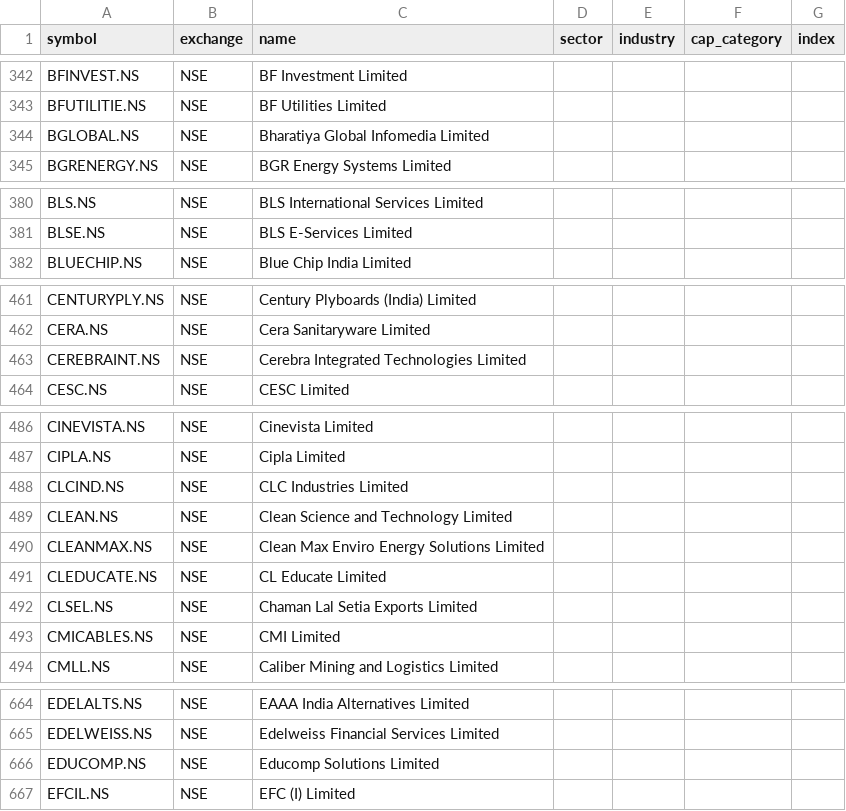
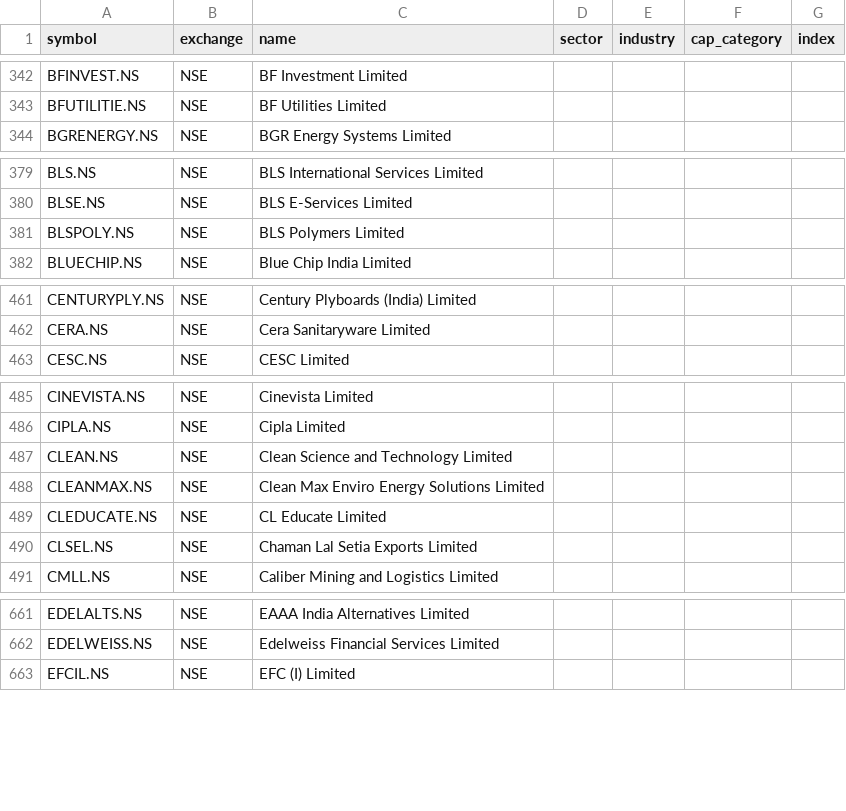
Before and after one commit to djjay0786-tech/Stocksob-fvg-telegram-scanner, a CSV file: universe.csv, drawn as a sheet; only a part is shown, gaps mark what is left out; the diff covers the shown part only.

```diff
--- a/universe.csv
+++ b/universe.csv
@@ -343,3 +343,2 @@ BFINVEST.NS,NSE,BF Investment Limited,,,,
 BFUTILITIE.NS,NSE,BF Utilities Limited,,,,
-BGLOBAL.NS,NSE,Bharatiya Global Infomedia Limited,,,,
 BGRENERGY.NS,NSE,BGR Energy Systems Limited,,,,
@@ -381,2 +380,3 @@ BLS.NS,NSE,BLS International Services Limited,,,,
 BLSE.NS,NSE,BLS E-Services Limited,,,,
+BLSPOLY.NS,NSE,BLS Polymers Limited,,,,
 BLUECHIP.NS,NSE,Blue Chip India Limited,,,,
@@ -462,3 +462,2 @@ CENTURYPLY.NS,NSE,Century Plyboards (India) Limited,,,,
 CERA.NS,NSE,Cera Sanitaryware Limited,,,,
-CEREBRAINT.NS,NSE,Cerebra Integrated Technologies Limited,,,,
 CESC.NS,NSE,CESC Limited,,,,
@@ -487,3 +486,2 @@ CINEVISTA.NS,NSE,Cinevista Limited,,,,
 CIPLA.NS,NSE,Cipla Limited,,,,
-CLCIND.NS,NSE,CLC Industries Limited,,,,
 CLEAN.NS,NSE,Clean Science and Technology Limited,,,,
@@ -492,3 +490,2 @@ CLEDUCATE.NS,NSE,CL Educate Limited,,,,
 CLSEL.NS,NSE,Chaman Lal Setia Exports Limited,,,,
-CMICABLES.NS,NSE,CMI Limited,,,,
 CMLL.NS,NSE,Caliber Mining and Logistics Limited,,,,
@@ -665,3 +662,2 @@ EDELALTS.NS,NSE,EAAA India Alternatives Limited,,,,
 EDELWEISS.NS,NSE,Edelweiss Financial Services Limited,,,,
-EDUCOMP.NS,NSE,Educomp Solutions Limited,,,,
 EFCIL.NS,NSE,EFC (I) Limited,,,,
```
Also changed, not shown: 1 added row and 9 removed rows elsewhere in this file.
